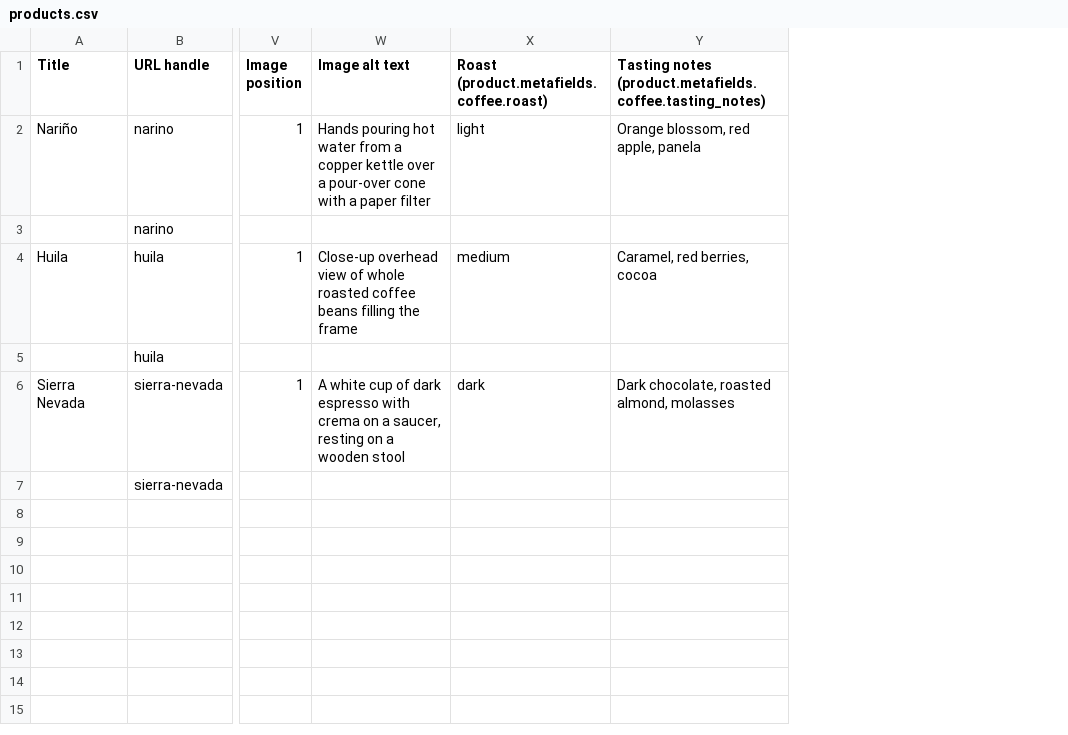
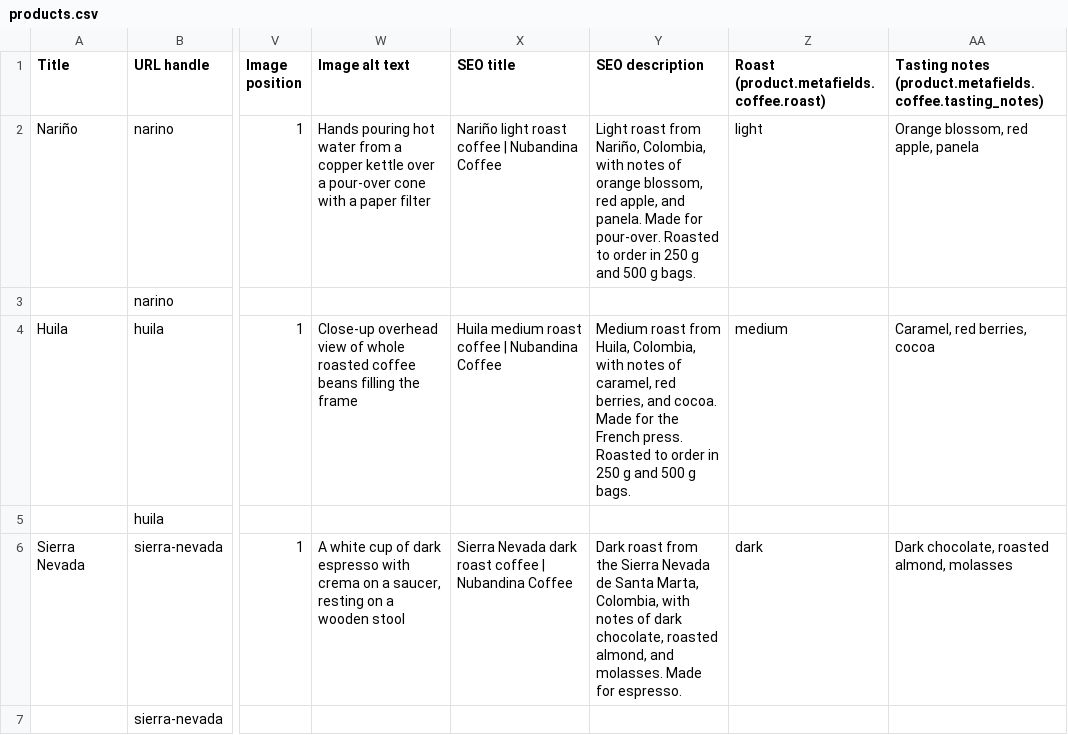
Before and after one commit to aabv21/shopify-coffee-store, a CSV file: data/products.csv, drawn as a sheet; only a part is shown, gaps mark what is left out; the diff names each change by its address in the sheet, - before the commit and + after, or states it on an @@ line.

```diff
--- a/data/products.csv
+++ b/data/products.csv
+column X (SEO title), rows 2-6: Nariño light roast coffee | Nubandina Coffee |  | Huila medium roast coffee | Nubandina Coffee |  | Sierra Nevada dark roast coffee | Nubandina Coffee
+column Y (SEO description), rows 2-6: Light roast from Nariño, Colombia, with notes of orange blossom, red apple, and panela. Made for pour-over. Roasted to order in 250 g and 500 g bags. |  | Medium roast from Huila, Colombia, with notes of caramel, red berries, and cocoa. Made for the French press. Roasted to order in 250 g and 500 g bags. |  | Dark roast from the Sierra Nevada de Santa Marta, Colombia, with notes of dark chocolate, roasted almond, and molasses. Made for espresso.
```
Also changed, not shown: 12 other files.
